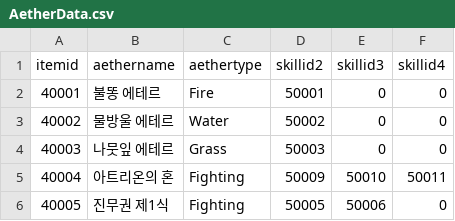
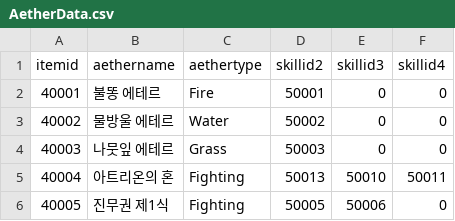
Before and after one commit to jeonghyerin002/2026_2TeamProject, a CSV file: Assets/CSV/AetherData.csv, drawn as a sheet.

```diff
--- a/Assets/CSV/AetherData.csv
+++ b/Assets/CSV/AetherData.csv
@@ -4,3 +4,3 @@
 40003,나뭇잎 에테르,Grass,50003,0,0
-40004,아트리온의 혼,Fighting,50009,50010,50011
+40004,아트리온의 혼,Fighting,50013,50010,50011
 40005,진무권 제1식,Fighting,50005,50006,0
```
Also changed, not shown: Assets/CSV/SkillData.csv, Assets/CSV/SkillEffectData.csv, 1 other file.
